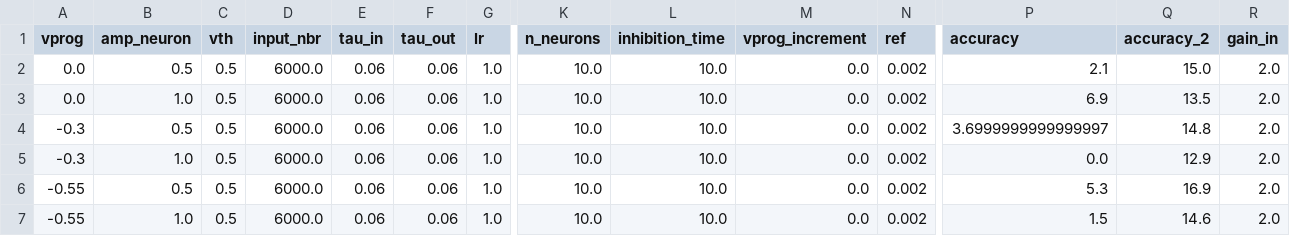
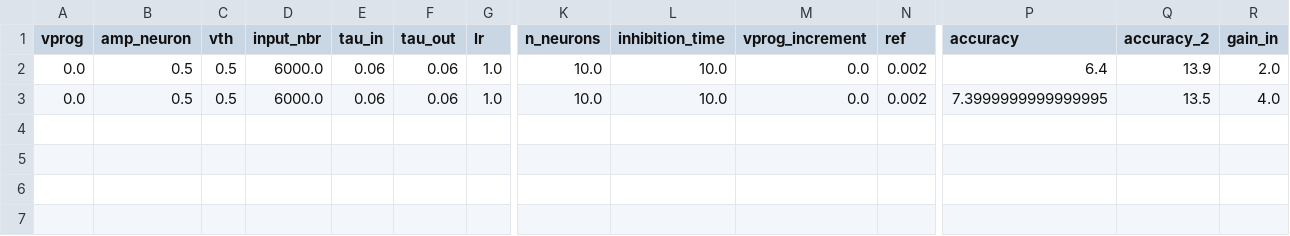
Before and after one commit to nikhil-garg/VDSP_ocl, a CSV file: log_dir/accuracy_log_6.csv, drawn as a sheet; only a part is shown, gaps mark what is left out; rows hold the shown columns only; the diff names each change by its address in the sheet, - before the commit and + after, or states it on an @@ line.

```diff
--- a/log_dir/accuracy_log_6.csv
+++ b/log_dir/accuracy_log_6.csv
-P2 (accuracy): 2.1
+P2 (accuracy): 6.4
-Q2 (accuracy_2): 15.0
+Q2 (accuracy_2): 13.9
-B3 (amp_neuron): 1.0
+B3 (amp_neuron): 0.5
-P3 (accuracy): 6.9
+P3 (accuracy): 7.3999999999999995
-R3 (gain_in): 2.0
+R3 (gain_in): 4.0
-row 4: -0.3 | 0.5 | 0.5 | 6000.0 | 0.06 | 0.06 | 1.0 | 10.0 | 10.0 | 0.0 | 0.002 | 3.6999999999999997 | 14.8 | 2.0
-row 5: -0.3 | 1.0 | 0.5 | 6000.0 | 0.06 | 0.06 | 1.0 | 10.0 | 10.0 | 0.0 | 0.002 | 0.0 | 12.9 | 2.0
-row 6: -0.55 | 0.5 | 0.5 | 6000.0 | 0.06 | 0.06 | 1.0 | 10.0 | 10.0 | 0.0 | 0.002 | 5.3 | 16.9 | 2.0
-row 7: -0.55 | 1.0 | 0.5 | 6000.0 | 0.06 | 0.06 | 1.0 | 10.0 | 10.0 | 0.0 | 0.002 | 1.5 | 14.6 | 2.0
```
Also changed, not shown: 17 other files.
